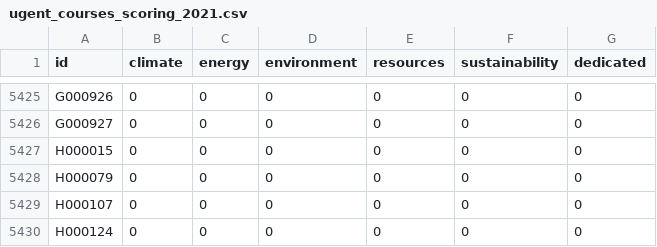
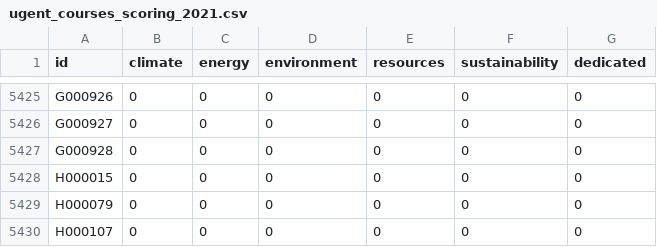
Before and after one commit to Education4Climate/Education4Climate, a CSV file: data/scoring-output/ugent_courses_scoring_2021.csv, drawn as a sheet; only a part is shown, gaps mark what is left out; the shorter side is filled out with more unchanged rows; the diff names each change by its address in the sheet, - before the commit and + after, or states it on an @@ line.

Commit message:
Corrected bugs on UGent

```diff
--- a/data/scoring-output/ugent_courses_scoring_2021.csv
+++ b/data/scoring-output/ugent_courses_scoring_2021.csv
+row 5427: G000928 | 0 | 0 | 0 | 0 | 0 | 0
```
Also changed, not shown: 5 other files.
